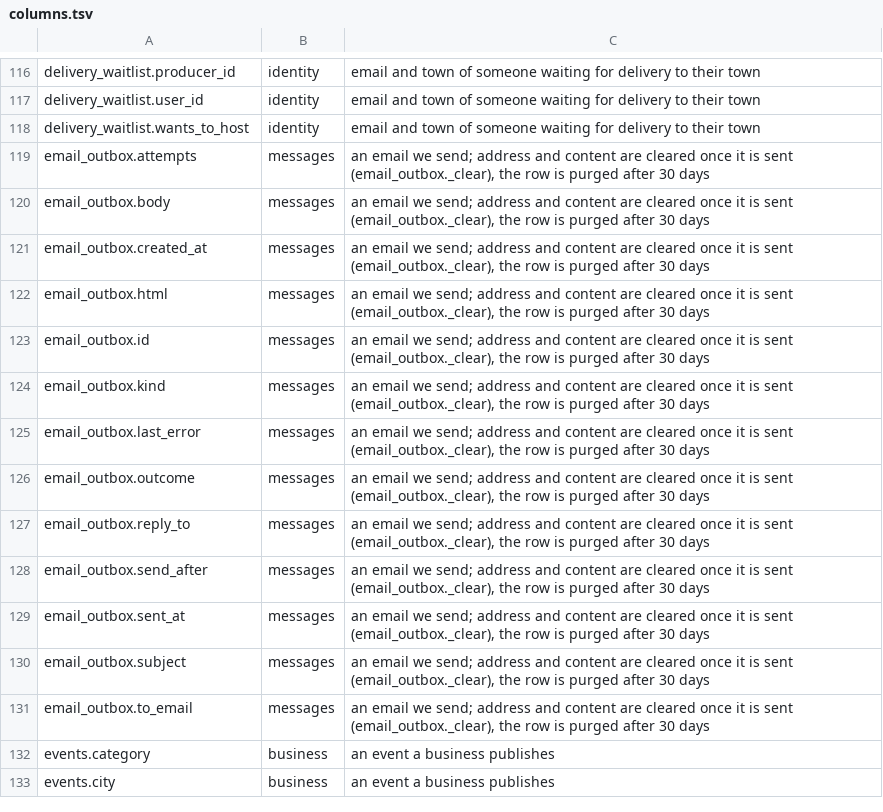
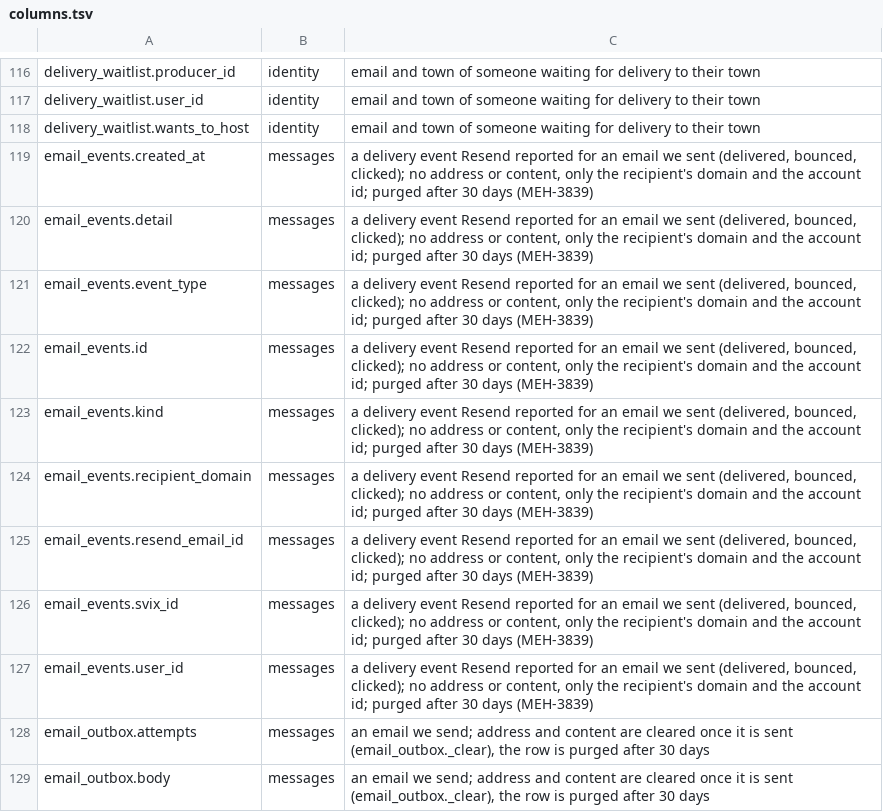
Before and after one commit to levismadar80-ship-it/FoodMamkor, a TSV file: docs/privacy/columns.tsv, drawn as a sheet; only a part is shown, gaps mark what is left out; the shorter side is filled out with more unchanged rows.

```diff
--- a/docs/privacy/columns.tsv
+++ b/docs/privacy/columns.tsv
@@ -118,2 +118,11 @@ delivery_waitlist.user_id	identity	email and town of someone waiting for deliver
 delivery_waitlist.wants_to_host	identity	email and town of someone waiting for delivery to their town
+email_events.created_at	messages	a delivery event Resend reported for an email we sent (delivered, bounced, clicked); no address or content, only the recipient's domain and the account id; purged after 30 days (MEH-3839)
+email_events.detail	messages	a delivery event Resend reported for an email we sent (delivered, bounced, clicked); no address or content, only the recipient's domain and the account id; purged after 30 days (MEH-3839)
+email_events.event_type	messages	a delivery event Resend reported for an email we sent (delivered, bounced, clicked); no address or content, only the recipient's domain and the account id; purged after 30 days (MEH-3839)
+email_events.id	messages	a delivery event Resend reported for an email we sent (delivered, bounced, clicked); no address or content, only the recipient's domain and the account id; purged after 30 days (MEH-3839)
+email_events.kind	messages	a delivery event Resend reported for an email we sent (delivered, bounced, clicked); no address or content, only the recipient's domain and the account id; purged after 30 days (MEH-3839)
+email_events.recipient_domain	messages	a delivery event Resend reported for an email we sent (delivered, bounced, clicked); no address or content, only the recipient's domain and the account id; purged after 30 days (MEH-3839)
+email_events.resend_email_id	messages	a delivery event Resend reported for an email we sent (delivered, bounced, clicked); no address or content, only the recipient's domain and the account id; purged after 30 days (MEH-3839)
+email_events.svix_id	messages	a delivery event Resend reported for an email we sent (delivered, bounced, clicked); no address or content, only the recipient's domain and the account id; purged after 30 days (MEH-3839)
+email_events.user_id	messages	a delivery event Resend reported for an email we sent (delivered, bounced, clicked); no address or content, only the recipient's domain and the account id; purged after 30 days (MEH-3839)
 email_outbox.attempts	messages	an email we send; address and content are cleared once it is sent (email_outbox._clear), the row is purged after 30 days
```
Also changed, not shown: docs/ci/patch-register.tsv, 49 other files.
